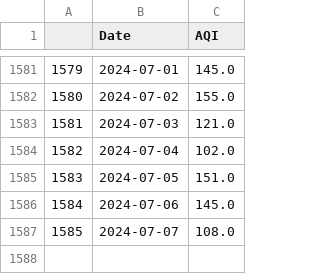
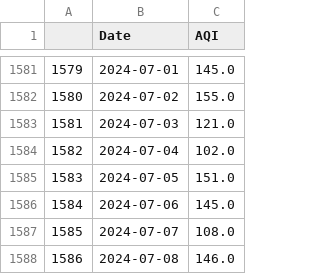
Before and after one commit to Bomma-Pranay/Analysing-Air-Quality-Index-using-Machine-Learning, a CSV file: data/cleaned_data/Forecasting_time_series/sector_51_daily_aqi.csv, drawn as a sheet; only a part is shown, gaps mark what is left out.

```diff
--- a/data/cleaned_data/Forecasting_time_series/sector_51_daily_aqi.csv
+++ b/data/cleaned_data/Forecasting_time_series/sector_51_daily_aqi.csv
@@ -1587 +1587,2 @@
 1585,2024-07-07,108.0
+1586,2024-07-08,146.0
```
Also changed, not shown: data/cron_job_data/sector_51_cron_output.csv, static/data/sector_51_cron_output.csv, 4 other files.
